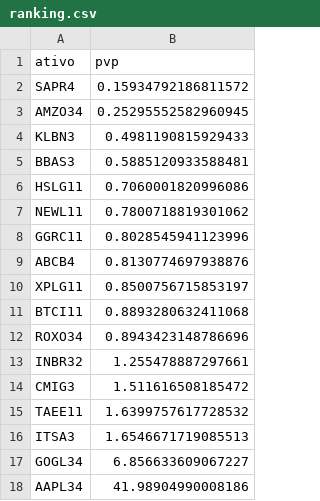
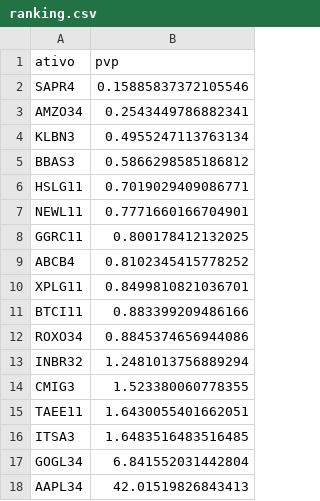
Before and after one commit to RayssaVicente/agendamento-investimento, a CSV file: dados/ranking.csv, drawn as a sheet.

```diff
--- a/dados/ranking.csv
+++ b/dados/ranking.csv
@@ -1,18 +1,18 @@
 ativo,pvp
-SAPR4,0.15934792186811572
-AMZO34,0.25295552582960945
-KLBN3,0.4981190815929433
-BBAS3,0.5885120933588481
-HSLG11,0.7060001820996086
-NEWL11,0.7800718819301062
-GGRC11,0.8028545941123996
-ABCB4,0.8130774697938876
-XPLG11,0.8500756715853197
-BTCI11,0.8893280632411068
-ROXO34,0.8943423148786696
-INBR32,1.255478887297661
-CMIG3,1.511616508185472
-TAEE11,1.6399757617728532
-ITSA3,1.6546671719085513
-GOGL34,6.856633609067227
-AAPL34,41.98904990008186
+SAPR4,0.15885837372105546
+AMZO34,0.2543449786882341
+KLBN3,0.4955247113763134
+BBAS3,0.5866298585186812
+HSLG11,0.7019029409086771
+NEWL11,0.7771660166704901
+GGRC11,0.800178412132025
+ABCB4,0.8102345415778252
+XPLG11,0.8499810821036701
+BTCI11,0.883399209486166
+ROXO34,0.8845374656944086
+INBR32,1.2481013756889294
+CMIG3,1.523380060778355
+TAEE11,1.6430055401662051
+ITSA3,1.6483516483516485
+GOGL34,6.841552031442804
+AAPL34,42.01519826843413
```
Also changed, not shown: historico.csv, 1 other file.
